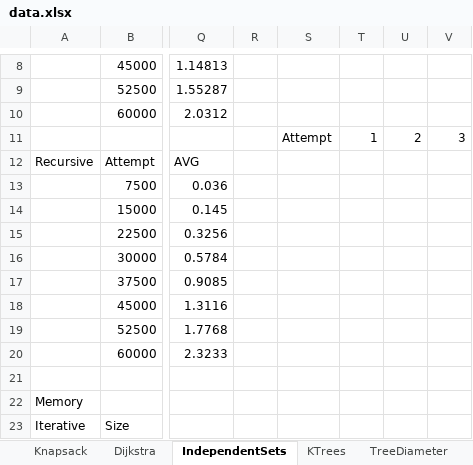
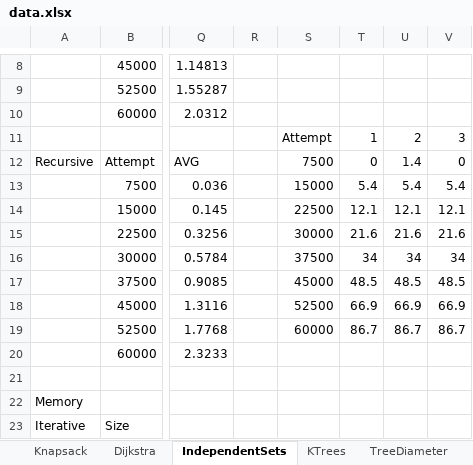
Before and after one commit to nzacha/Dynamic-Programming-Experimental-Analysis-Top-Down-Vs-Bottom-Up, an Excel workbook: cpp/dynamic_programming/data.xlsx, sheet IndependentSets, drawn as a sheet; only a part is shown, gaps mark what is left out; values as stored, in another font and other column widths than the file's, no borders; charts and pictures not drawn; the diff names each change by its address in the sheet, - before the commit and + after, or states it on an @@ line.

```diff
--- a/cpp/dynamic_programming/data.xlsx (sheet IndependentSets)
+++ b/cpp/dynamic_programming/data.xlsx (sheet IndependentSets)
-S12: (empty)
+S12: 7500
-T12: (empty)
+T12: 0
-U12: (empty)
+U12: 1.4
-V12: (empty)
+V12: 0
-S13: (empty)
+S13: 15000
-T13: (empty)
+T13: 5.4
-U13: (empty)
+U13: 5.4
-V13: (empty)
+V13: 5.4
-S14: (empty)
+S14: 22500
-T14: (empty)
+T14: 12.1
-U14: (empty)
+U14: 12.1
-V14: (empty)
+V14: 12.1
-S15: (empty)
+S15: 30000
-T15: (empty)
+T15: 21.6
-U15: (empty)
+U15: 21.6
-V15: (empty)
+V15: 21.6
-S16: (empty)
+S16: 37500
-T16: (empty)
+T16: 34
-U16: (empty)
+U16: 34
-V16: (empty)
+V16: 34
-S17: (empty)
+S17: 45000
-T17: (empty)
+T17: 48.5
-U17: (empty)
+U17: 48.5
-V17: (empty)
+V17: 48.5
-S18: (empty)
+S18: 52500
-T18: (empty)
+T18: 66.9
-U18: (empty)
+U18: 66.9
-V18: (empty)
+V18: 66.9
-S19: (empty)
+S19: 60000
-T19: (empty)
+T19: 86.7
-U19: (empty)
+U19: 86.7
-V19: (empty)
+V19: 86.7
```
Also changed, not shown: sheet Dijkstra, sheet LISS2, charts or pictures.
